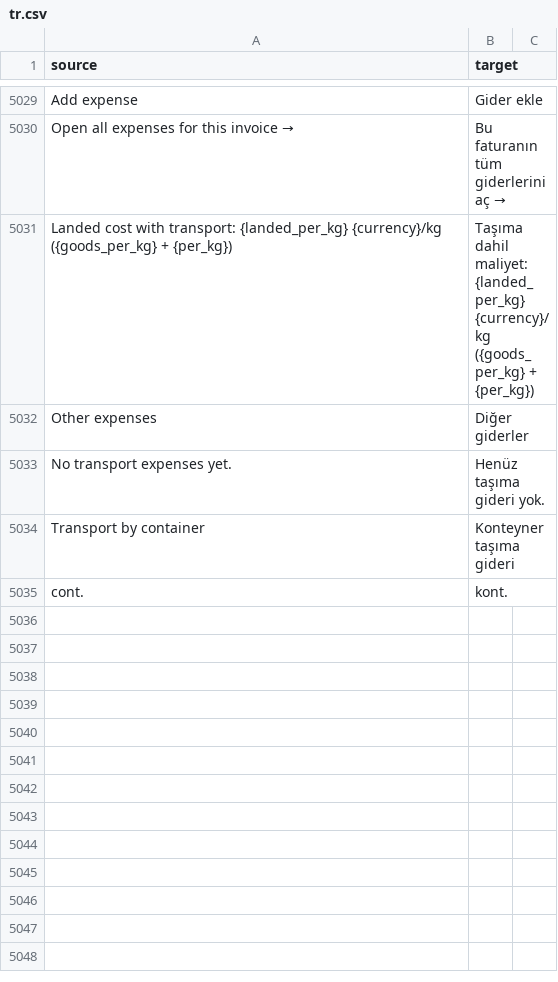
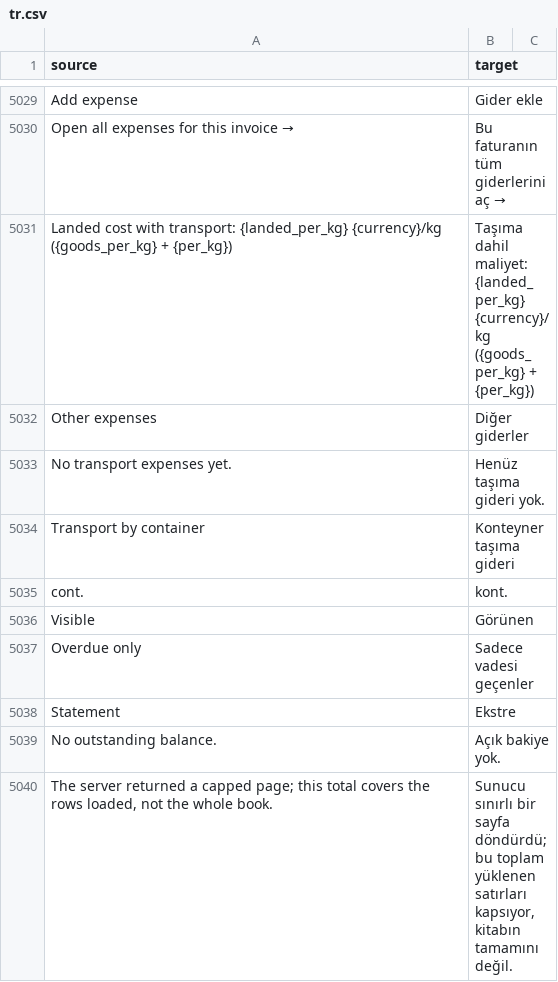
Before and after one commit to zvictory/stabler, a CSV file: stabler/translations/tr.csv, drawn as a sheet; only a part is shown, gaps mark what is left out; the diff names each change by its address in the sheet, - before the commit and + after, or states it on an @@ line.

```diff
--- a/stabler/translations/tr.csv
+++ b/stabler/translations/tr.csv
+row 5036: Visible | Görünen
+row 5037: Overdue only | Sadece vadesi geçenler
+row 5038: Statement | Ekstre
+row 5039: No outstanding balance. | Açık bakiye yok.
+row 5040: The server returned a capped page; this total covers the rows loaded, not the whole book. | Sunucu sınırlı bir sayfa döndürdü; bu toplam yüklenen satırları kapsıyor, kitabın tamamını değil.
```
Also changed, not shown: stabler/translations/en.csv, stabler/translations/ru.csv, 4 other files.
